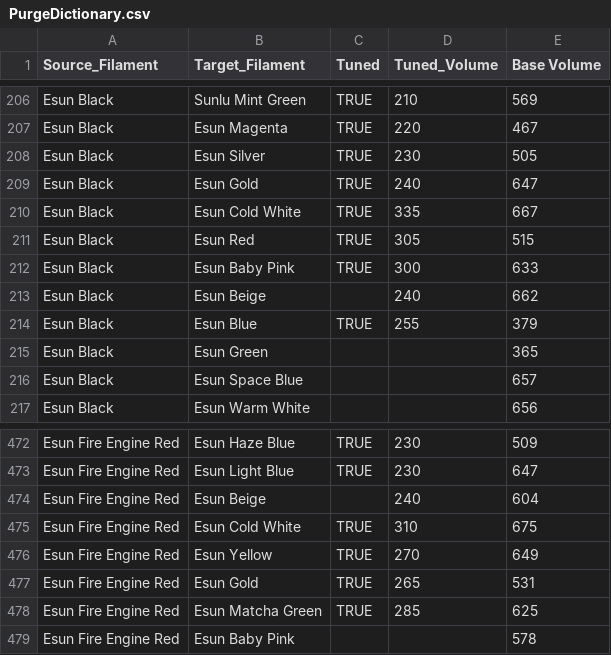
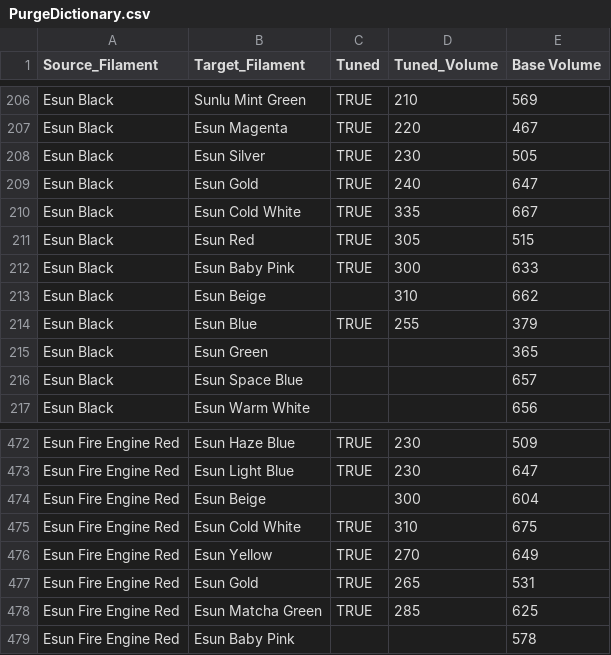
Before and after one commit to viceboy5/ScriptsAndTools, a CSV file: BambuScripts/libraries/PurgeDictionary.csv, drawn as a sheet; only a part is shown, gaps mark what is left out.

Commit message:
black to beige, fire engine to beige tune

```diff
--- a/BambuScripts/libraries/PurgeDictionary.csv
+++ b/BambuScripts/libraries/PurgeDictionary.csv
@@ -212,3 +212,3 @@ Esun Black,Esun Red,TRUE,305,515
 Esun Black,Esun Baby Pink,TRUE,300,633
-Esun Black,Esun Beige,,240,662
+Esun Black,Esun Beige,,310,662
 Esun Black,Esun Blue,TRUE,255,379
@@ -473,3 +473,3 @@ Esun Fire Engine Red,Esun Haze Blue,TRUE,230,509
 Esun Fire Engine Red,Esun Light Blue,TRUE,230,647
-Esun Fire Engine Red,Esun Beige,,240,604
+Esun Fire Engine Red,Esun Beige,,300,604
 Esun Fire Engine Red,Esun Cold White,TRUE,310,675
```
